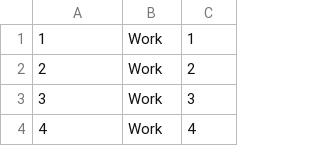
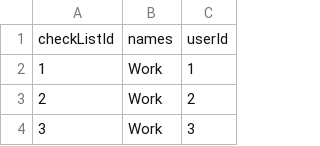
Before and after one commit to cs411-alawini/fa22-cs411-Q-team089-teamName2, a CSV file: generatedData/checklistTable.csv, drawn as a sheet; only a part is shown; the shorter side is filled out with more unchanged rows; the diff names each change by its address in the sheet, - before the commit and + after, or states it on an @@ line.

```diff
--- a/generatedData/checklistTable.csv
+++ b/generatedData/checklistTable.csv
+row 1: checkListId | names | userId
```
Also changed, not shown: generatedData/relationshipTable.csv, generatedData/taskTable.csv, 4 other files.
